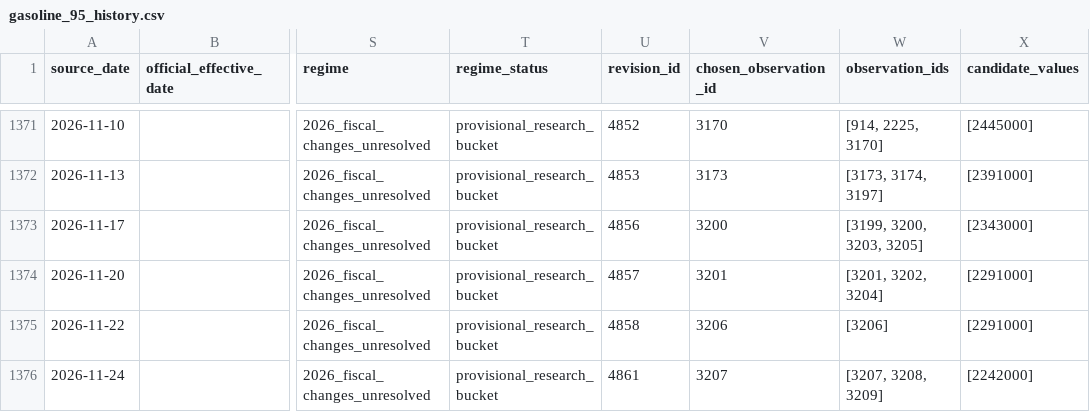
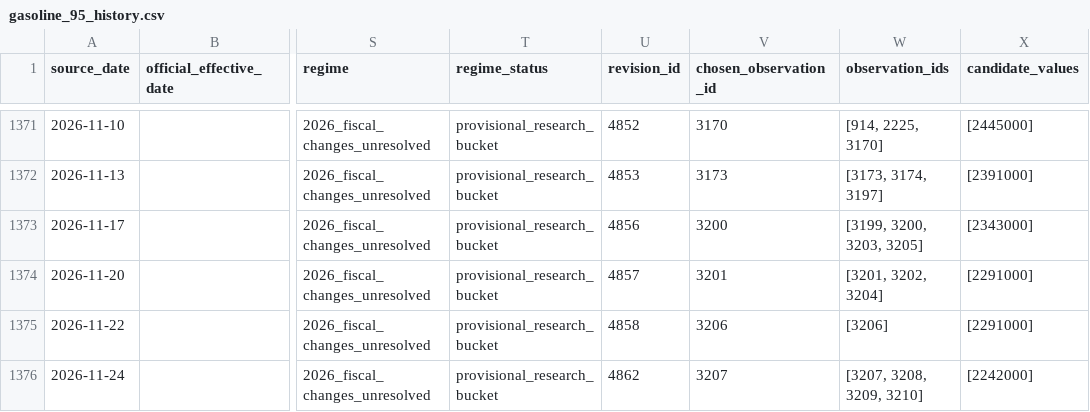
Before and after one commit to drew-1423/fuelb, a CSV file: data/exports/gasoline_95_history.csv, drawn as a sheet; only a part is shown, gaps mark what is left out; the diff names each change by its address in the sheet, - before the commit and + after, or states it on an @@ line.

```diff
--- a/data/exports/gasoline_95_history.csv
+++ b/data/exports/gasoline_95_history.csv
-U1376 (revision_id): 4861
+U1376 (revision_id): 4862
-W1376 (observation_ids): [3207, 3208, 3209]
+W1376 (observation_ids): [3207, 3208, 3209, 3210]
```
Also changed, not shown: reports/cross_source_missing_dates.csv, reports/frequency_by_year.csv, 21 other files.
